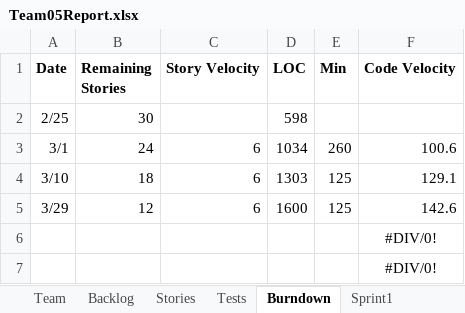
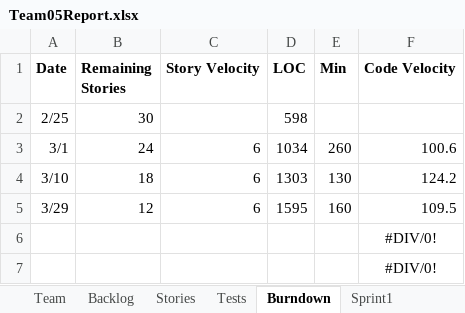
Before and after one commit to LSYanJun/SSW555tm052015s, an Excel workbook: Team05Report.xlsx, sheet Burndown, drawn as a sheet; values as stored, in another font and other column widths than the file's, no borders; charts and pictures not drawn; the diff names each change by its address in the sheet, - before the commit and + after, or states it on an @@ line.

```diff
--- a/Team05Report.xlsx (sheet Burndown)
+++ b/Team05Report.xlsx (sheet Burndown)
-E4 (Min): 125
+E4 (Min): 130
-F4 (Code Velocity): 129.1
+F4 (Code Velocity): 124.2
-D5 (LOC): 1600
+D5 (LOC): 1595
-E5 (Min): 125
+E5 (Min): 160
-F5 (Code Velocity): 142.6
+F5 (Code Velocity): 109.5
```
Also changed, not shown: sheet Sprint3, sheet Backlog, sheet Tests, charts or pictures, 2 other files.
